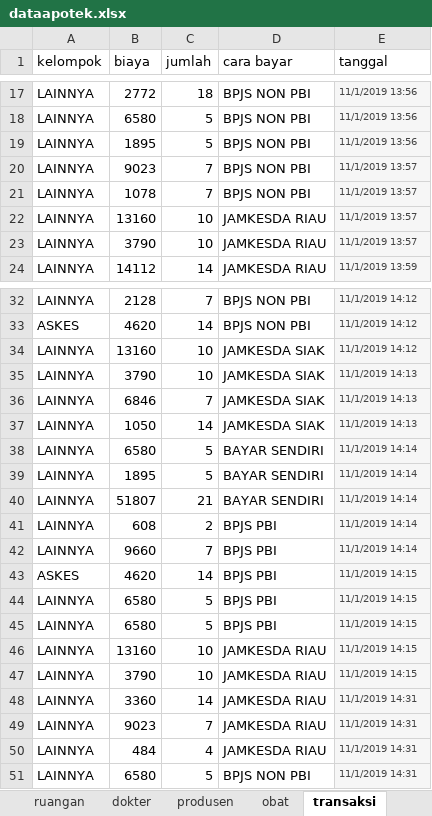
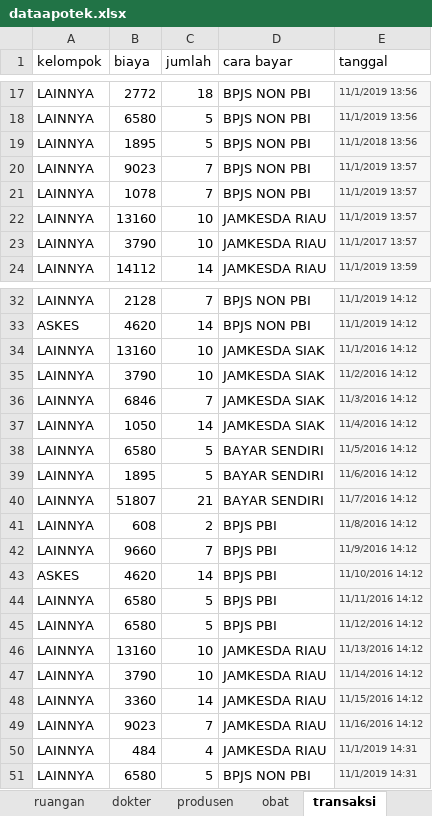
Before and after one commit to jbenastey/dashboardapotik, an Excel workbook: excel/import/dataapotek.xlsx, sheet transaksi, drawn as a sheet; only a part is shown, gaps mark what is left out; values as stored, in another font and other column widths than the file's, no borders; the diff names each change by its address in the sheet, - before the commit and + after, or states it on an @@ line.

```diff
--- a/excel/import/dataapotek.xlsx (sheet transaksi)
+++ b/excel/import/dataapotek.xlsx (sheet transaksi)
-E19 (tanggal): 11/1/2019 13:56
+E19 (tanggal): 11/1/2018 13:56
-E23 (tanggal): 11/1/2019 13:57
+E23 (tanggal): 11/1/2017 13:57
-E34 (tanggal): 11/1/2019 14:12
+E34 (tanggal): 11/1/2016 14:12
-E35 (tanggal): 11/1/2019 14:13
+E35 (tanggal): 11/2/2016 14:12
-E36 (tanggal): 11/1/2019 14:13
+E36 (tanggal): 11/3/2016 14:12
-E37 (tanggal): 11/1/2019 14:13
+E37 (tanggal): 11/4/2016 14:12
-E38 (tanggal): 11/1/2019 14:14
+E38 (tanggal): 11/5/2016 14:12
-E39 (tanggal): 11/1/2019 14:14
+E39 (tanggal): 11/6/2016 14:12
-E40 (tanggal): 11/1/2019 14:14
+E40 (tanggal): 11/7/2016 14:12
-E41 (tanggal): 11/1/2019 14:14
+E41 (tanggal): 11/8/2016 14:12
-E42 (tanggal): 11/1/2019 14:14
+E42 (tanggal): 11/9/2016 14:12
-E43 (tanggal): 11/1/2019 14:15
+E43 (tanggal): 11/10/2016 14:12
-E44 (tanggal): 11/1/2019 14:15
+E44 (tanggal): 11/11/2016 14:12
-E45 (tanggal): 11/1/2019 14:15
+E45 (tanggal): 11/12/2016 14:12
-E46 (tanggal): 11/1/2019 14:15
+E46 (tanggal): 11/13/2016 14:12
-E47 (tanggal): 11/1/2019 14:15
+E47 (tanggal): 11/14/2016 14:12
-E48 (tanggal): 11/1/2019 14:31
+E48 (tanggal): 11/15/2016 14:12
-E49 (tanggal): 11/1/2019 14:31
+E49 (tanggal): 11/16/2016 14:12
```
Also changed, not shown: 7 other files.
